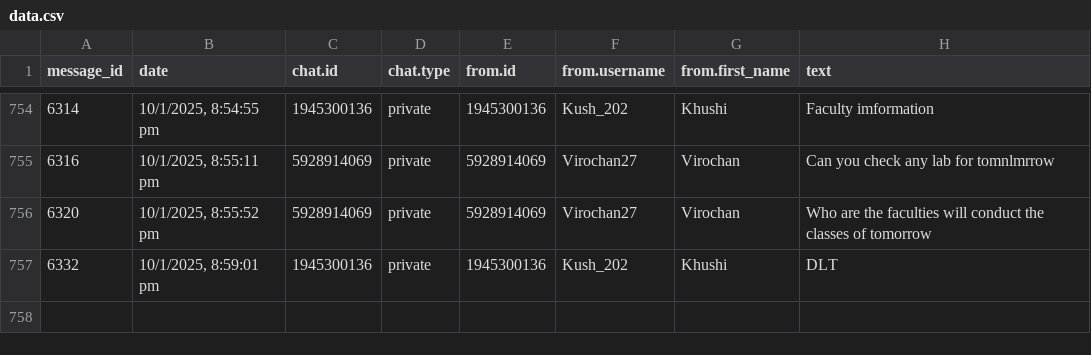
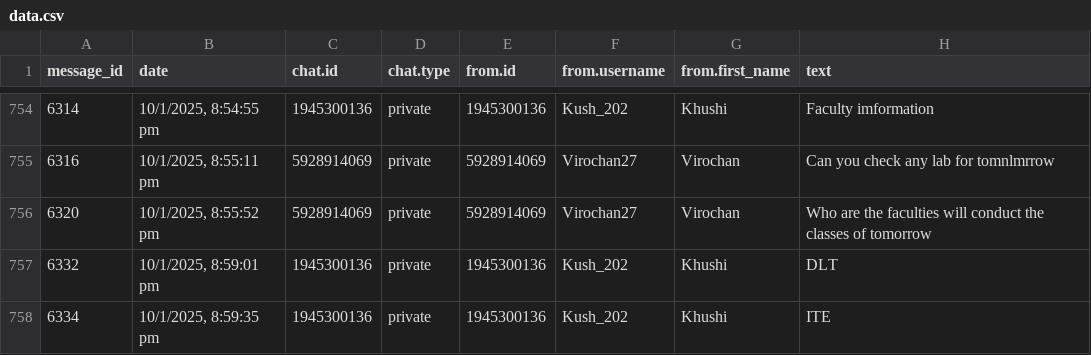
Before and after one commit to 01SU22AI000/abcd, a CSV file: data.csv, drawn as a sheet; only a part is shown, gaps mark what is left out.

Commit message:
Update data.csv with new data

```diff
--- a/data.csv
+++ b/data.csv
@@ -757 +757,2 @@
 "6332","10/1/2025, 8:59:01 pm","1945300136","private","1945300136","Kush_202","Khushi","DLT"
+"6334","10/1/2025, 8:59:35 pm","1945300136","private","1945300136","Kush_202","Khushi","ITE"
```
